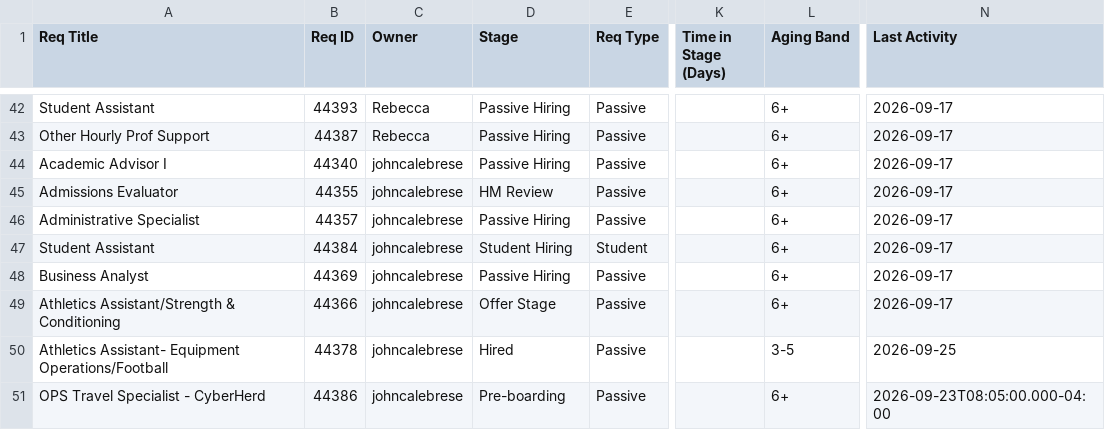
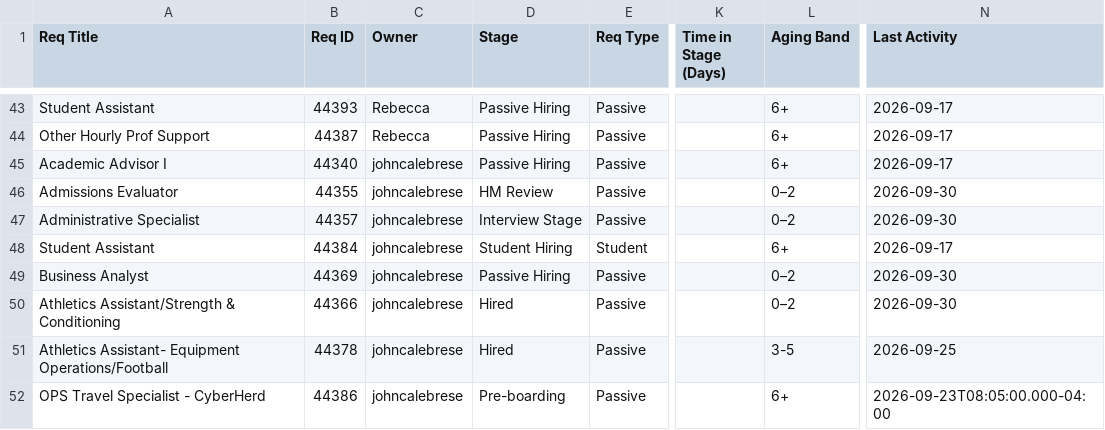
Before and after one commit to gabelopez-dev/usf-dashboard, a CSV file: data_clean.csv, drawn as a sheet; only a part is shown, gaps mark what is left out; addresses are those after the commit; the diff covers the shown part only; the diff names each change by its address in the sheet, - before the commit and + after, or states it on an @@ line.

Commit message:
Auto-update data_clean.csv from Notion

```diff
--- a/data_clean.csv
+++ b/data_clean.csv
-L46:L47 (Aging Band): 6+
+L46:L47 (Aging Band): 0–2
-N46:N47 (Last Activity): 2026-09-17
+N46:N47 (Last Activity): 2026-09-30
-D47 (Stage): Passive Hiring
+D47 (Stage): Interview Stage
-L49:L50 (Aging Band): 6+
+L49:L50 (Aging Band): 0–2
-N49:N50 (Last Activity): 2026-09-17
+N49:N50 (Last Activity): 2026-09-30
-D50 (Stage): Offer Stage
+D50 (Stage): Hired
```
Also changed, not shown: 1 added row and 73 edited cells elsewhere in this file.
